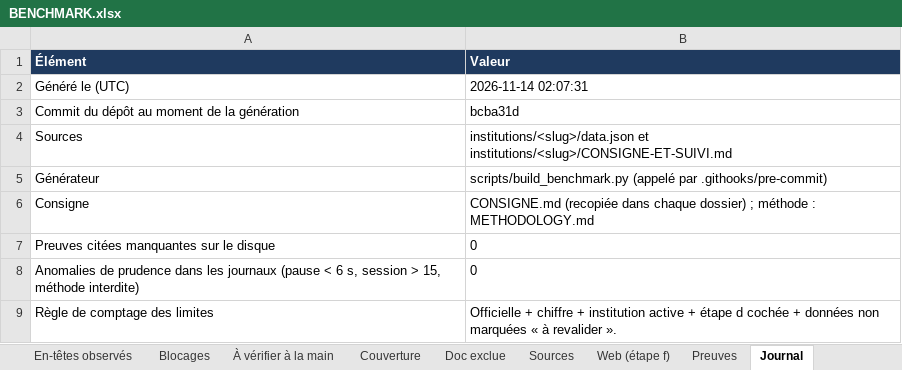
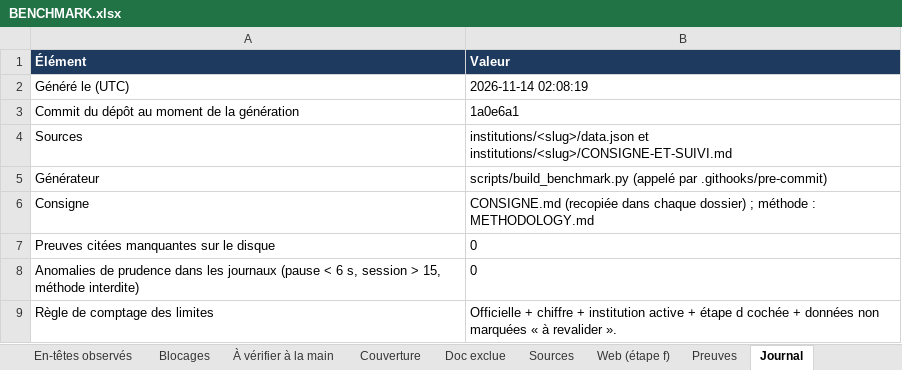
Before and after one commit to maribakulj/Veille-API-IIIF, an Excel workbook: BENCHMARK.xlsx, sheet Journal, drawn as a sheet; values as stored, in another font and other column widths than the file's, no borders; the diff names each change by its address in the sheet, - before the commit and + after, or states it on an @@ line.

```diff
--- a/BENCHMARK.xlsx (sheet Journal)
+++ b/BENCHMARK.xlsx (sheet Journal)
-B2 (Valeur): 2026-11-14 02:07:31
+B2 (Valeur): 2026-11-14 02:08:19
-B3 (Valeur): bcba31d
+B3 (Valeur): 1a0e6a1
```
Also changed, not shown: sheet Tableau de bord, 3 other files.
